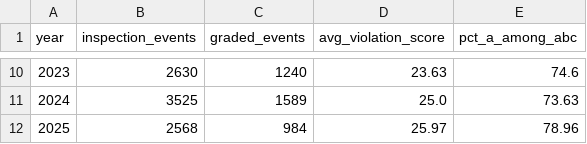
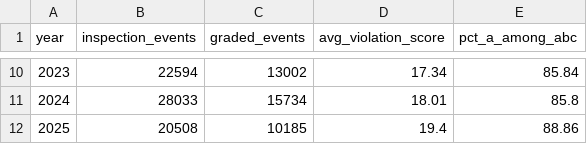
Before and after one commit to ahmed02233/NYC-Restaurant-Food-Safety-Inspection-Analytics, a CSV file: nyc_inspection_annual_trends.csv, drawn as a sheet; only a part is shown, gaps mark what is left out; the diff covers the shown part only.

```diff
--- a/nyc_inspection_annual_trends.csv
+++ b/nyc_inspection_annual_trends.csv
@@ -10,3 +10,3 @@ year,inspection_events,graded_events,avg_violation_score,pct_a_among_abc
-2023,2630,1240,23.63,74.6
-2024,3525,1589,25.0,73.63
-2025,2568,984,25.97,78.96
+2023,22594,13002,17.34,85.84
+2024,28033,15734,18.01,85.8
+2025,20508,10185,19.4,88.86
```
Also changed, not shown: 1 added row, 1 removed row and 28 edited cells elsewhere in this file, nyc_inspection_cuisine_summary.csv, nyc_inspection_monthly_trends.csv, 13 other files.
